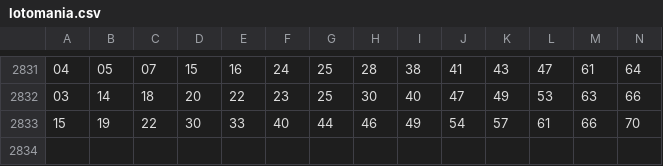
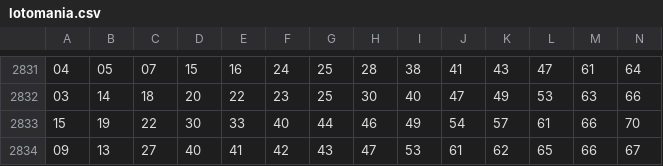
Before and after one commit to Nardex037/LM-v2, a CSV file: data/raw/lotomania.csv, drawn as a sheet; only a part is shown, gaps mark what is left out; rows hold the shown columns only; the diff names each change by its address in the sheet, - before the commit and + after, or states it on an @@ line.

Commit message:
Update lotomania 2834.csv

```diff
--- a/data/raw/lotomania.csv
+++ b/data/raw/lotomania.csv
+row 2834: 09 | 13 | 27 | 40 | 41 | 42 | 43 | 47 | 53 | 61 | 62 | 65 | 66 | 67
```
